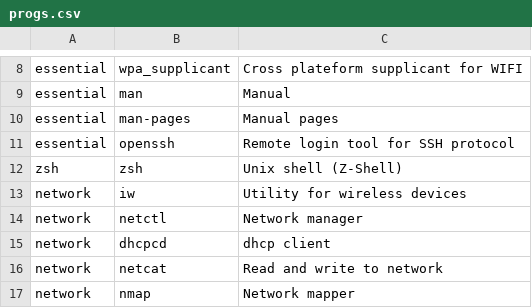
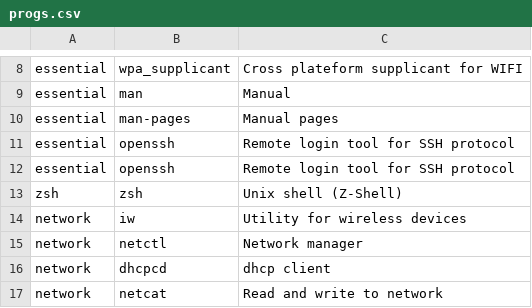
Before and after one commit to Phantas0s/ArchInstall, a CSV file: progs.csv, drawn as a sheet; only a part is shown, gaps mark what is left out; the shorter side is filled out with more unchanged rows.

```diff
--- a/progs.csv
+++ b/progs.csv
@@ -11,2 +11,3 @@ essential,man-pages,Manual pages
 essential,openssh,Remote login tool for SSH protocol
+essential,openssh,Remote login tool for SSH protocol
 zsh,zsh,Unix shell (Z-Shell)
```
Also changed, not shown: 4 other files.
